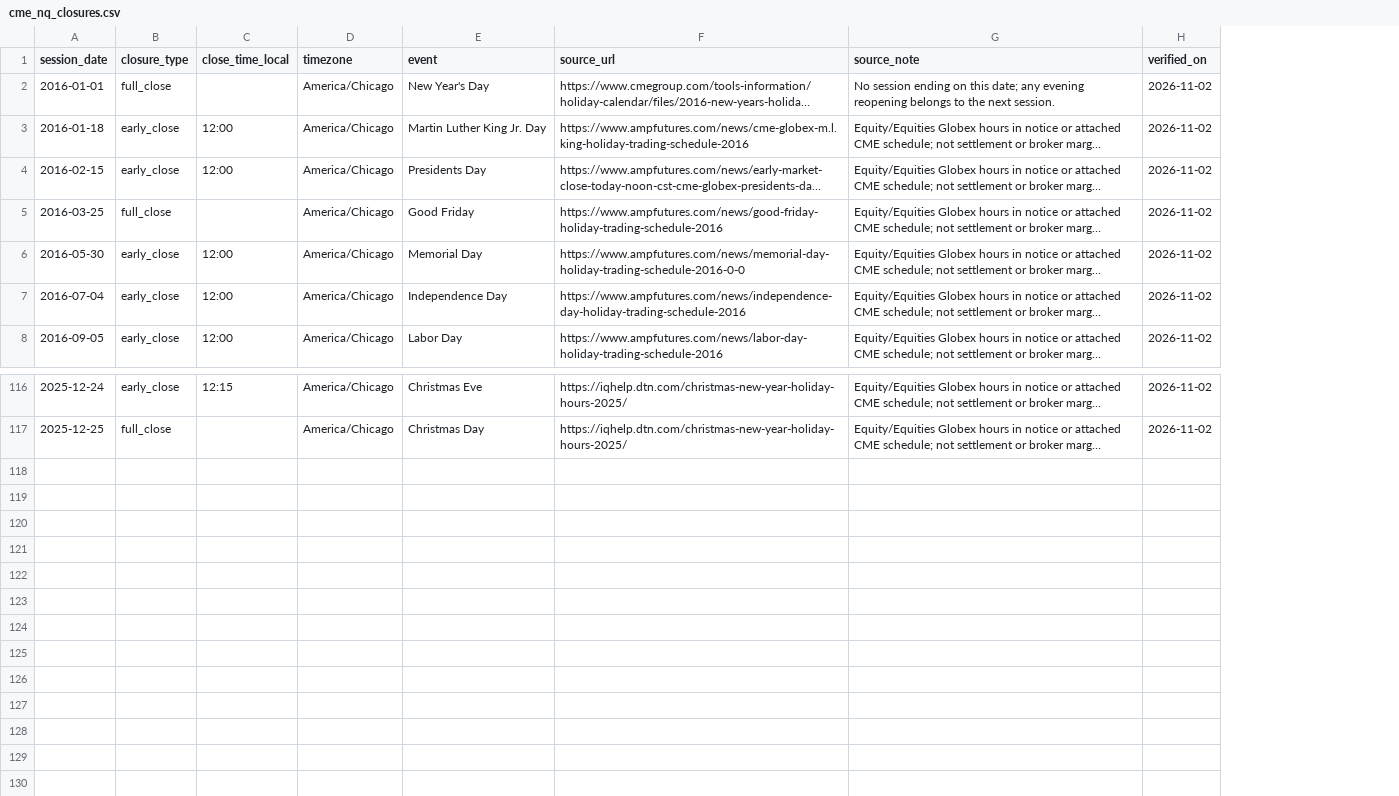
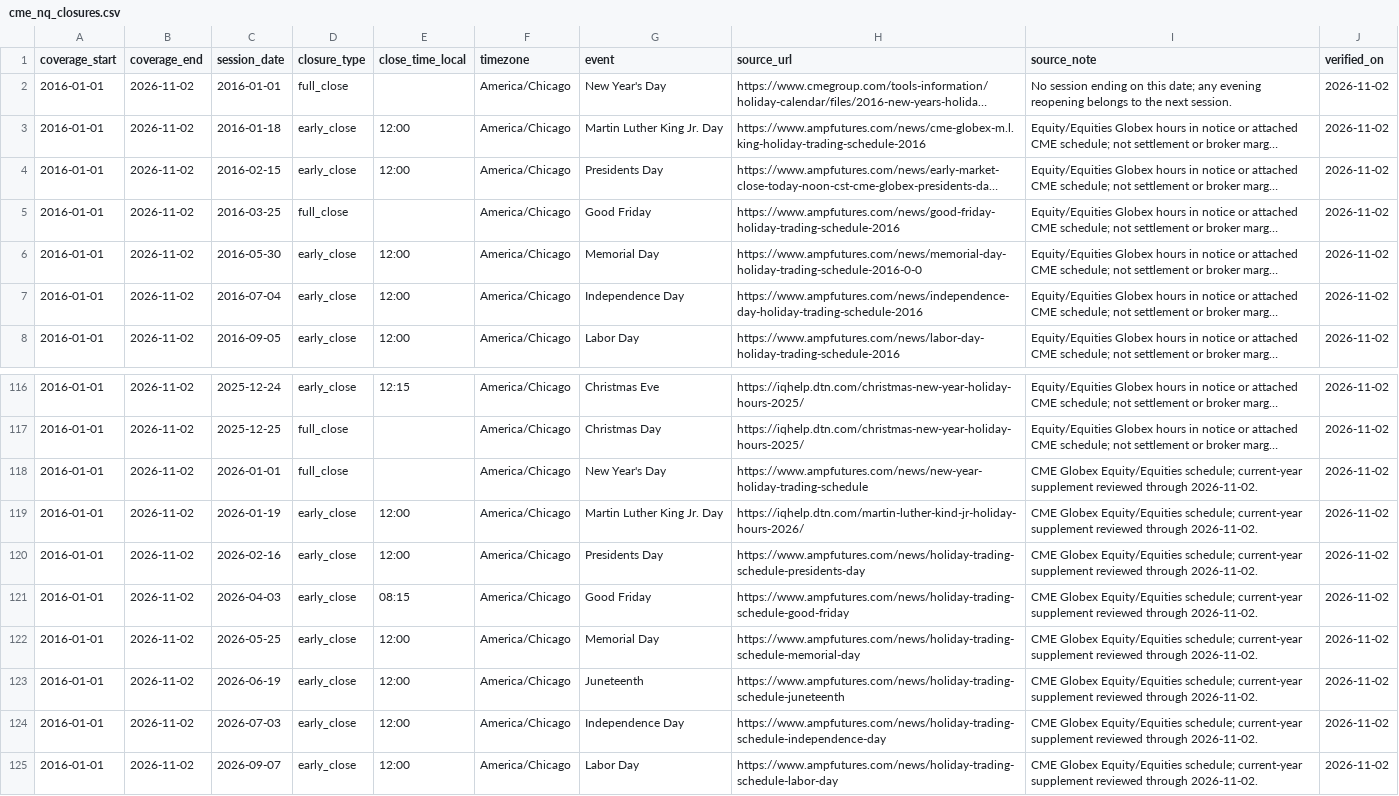
Before and after one commit to yuxuantan/alphaquest-research-engine-2, a CSV file: calendars/cme_nq_closures.csv, drawn as a sheet; only a part is shown, gaps mark what is left out; long unchanged cells end in …; the diff names each change by its address in the sheet, - before the commit and + after, or states it on an @@ line.

Commit message:
data(calendar): declare coverage and add verified 2026 exceptions through November 2

```diff
--- a/calendars/cme_nq_closures.csv
+++ b/calendars/cme_nq_closures.csv
+column A (coverage_start), rows 2-8: all 2016-01-01; rows 116-117: 2016-01-01 | 2016-01-01
+column B (coverage_end), rows 2-8: all 2026-11-02; rows 116-117: 2026-11-02 | 2026-11-02
+row 118: 2016-01-01 | 2026-11-02 | 2026-01-01 | full_close |  | America/Chicago | New Year's Day | https://www.ampfutures.com/news/new-year-holiday-trading-schedule | CME Globex Equity/Equities schedule; current-year supplement reviewed through 2026-11-02. | 2026-11-02
+row 119: 2016-01-01 | 2026-11-02 | 2026-01-19 | early_close | 12:00 | America/Chicago | Martin Luther King Jr. Day | https://iqhelp.dtn.com/martin-luther-kind-jr-holiday-hours-2026/ | CME Globex Equity/Equities schedule; current-year supplement reviewed through 2026-11-02. | 2026-11-02
+row 120: 2016-01-01 | 2026-11-02 | 2026-02-16 | early_close | 12:00 | America/Chicago | Presidents Day | https://www.ampfutures.com/news/holiday-trading-schedule-presidents-day | CME Globex Equity/Equities schedule; current-year supplement reviewed through 2026-11-02. | 2026-11-02
+row 121: 2016-01-01 | 2026-11-02 | 2026-04-03 | early_close | 08:15 | America/Chicago | Good Friday | https://www.ampfutures.com/news/holiday-trading-schedule-good-friday | CME Globex Equity/Equities schedule; current-year supplement reviewed through 2026-11-02. | 2026-11-02
+row 122: 2016-01-01 | 2026-11-02 | 2026-05-25 | early_close | 12:00 | America/Chicago | Memorial Day | https://www.ampfutures.com/news/holiday-trading-schedule-memorial-day | CME Globex Equity/Equities schedule; current-year supplement reviewed through 2026-11-02. | 2026-11-02
+row 123: 2016-01-01 | 2026-11-02 | 2026-06-19 | early_close | 12:00 | America/Chicago | Juneteenth | https://www.ampfutures.com/news/holiday-trading-schedule-juneteenth | CME Globex Equity/Equities schedule; current-year supplement reviewed through 2026-11-02. | 2026-11-02
+row 124: 2016-01-01 | 2026-11-02 | 2026-07-03 | early_close | 12:00 | America/Chicago | Independence Day | https://www.ampfutures.com/news/holiday-trading-schedule-independence-day | CME Globex Equity/Equities schedule; current-year supplement reviewed through 2026-11-02. | 2026-11-02
+row 125: 2016-01-01 | 2026-11-02 | 2026-09-07 | early_close | 12:00 | America/Chicago | Labor Day | https://www.ampfutures.com/news/holiday-trading-schedule-labor-day | CME Globex Equity/Equities schedule; current-year supplement reviewed through 2026-11-02. | 2026-11-02
```
Also changed, not shown: 4 other files.
